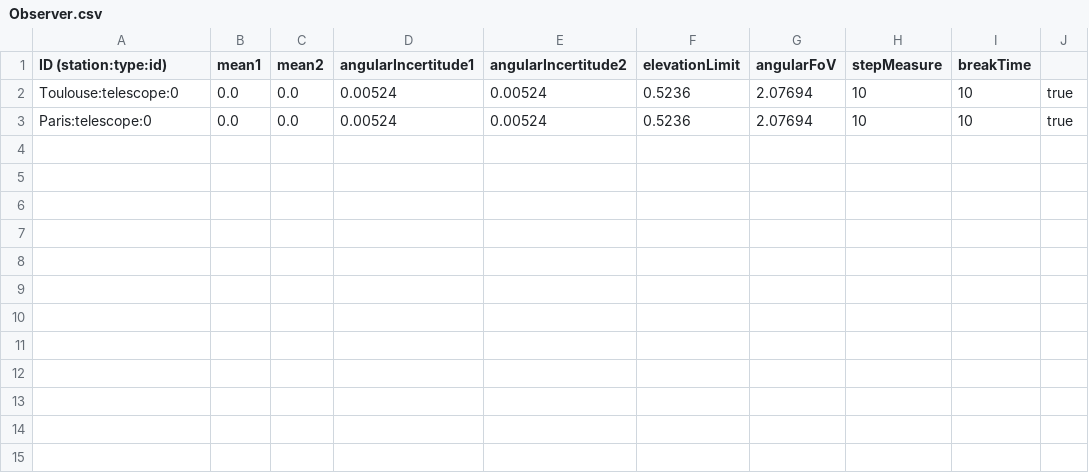
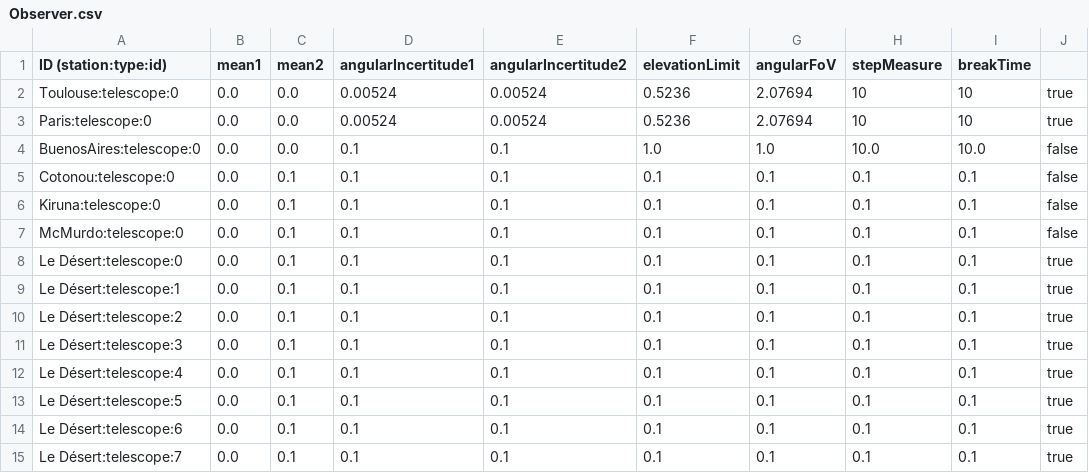
Before and after one commit to theorousseaux/jumeau_numerique, a CSV file: src/Data/Observer/Observer.csv, drawn as a sheet.

Commit message:
modif du observer pannel pour écrire dans le fichier et corriger l'affichage, plus mise en évidence des téélscopes sélectionnés sur le globe

```diff
--- a/src/Data/Observer/Observer.csv
+++ b/src/Data/Observer/Observer.csv
@@ -3 +3,13 @@ Toulouse:telescope:0, 0.0, 0.0, 0.00524, 0.00524, 0.5236, 2.07694, 10, 10, true
 Paris:telescope:0, 0.0, 0.0, 0.00524, 0.00524, 0.5236, 2.07694, 10, 10, true
+BuenosAires:telescope:0,0.0,0.0,0.1,0.1,1.0,1.0,10.0,10.0, false
+Cotonou:telescope:0,0.0,0.1,0.1,0.1,0.1,0.1,0.1,0.1,false
+Kiruna:telescope:0,0.0,0.1,0.1,0.1,0.1,0.1,0.1,0.1,false
+McMurdo:telescope:0,0.0,0.1,0.1,0.1,0.1,0.1,0.1,0.1,false
+Le Désert:telescope:0,0.0,0.1,0.1,0.1,0.1,0.1,0.1,0.1,true
+Le Désert:telescope:1,0.0,0.1,0.1,0.1,0.1,0.1,0.1,0.1,true
+Le Désert:telescope:2,0.0,0.1,0.1,0.1,0.1,0.1,0.1,0.1,true
+Le Désert:telescope:3,0.0,0.1,0.1,0.1,0.1,0.1,0.1,0.1,true
+Le Désert:telescope:4,0.0,0.1,0.1,0.1,0.1,0.1,0.1,0.1,true
+Le Désert:telescope:5,0.0,0.1,0.1,0.1,0.1,0.1,0.1,0.1,true
+Le Désert:telescope:6,0.0,0.1,0.1,0.1,0.1,0.1,0.1,0.1,true
+Le Désert:telescope:7,0.0,0.1,0.1,0.1,0.1,0.1,0.1,0.1,true
```
Also changed, not shown: 7 other files.
